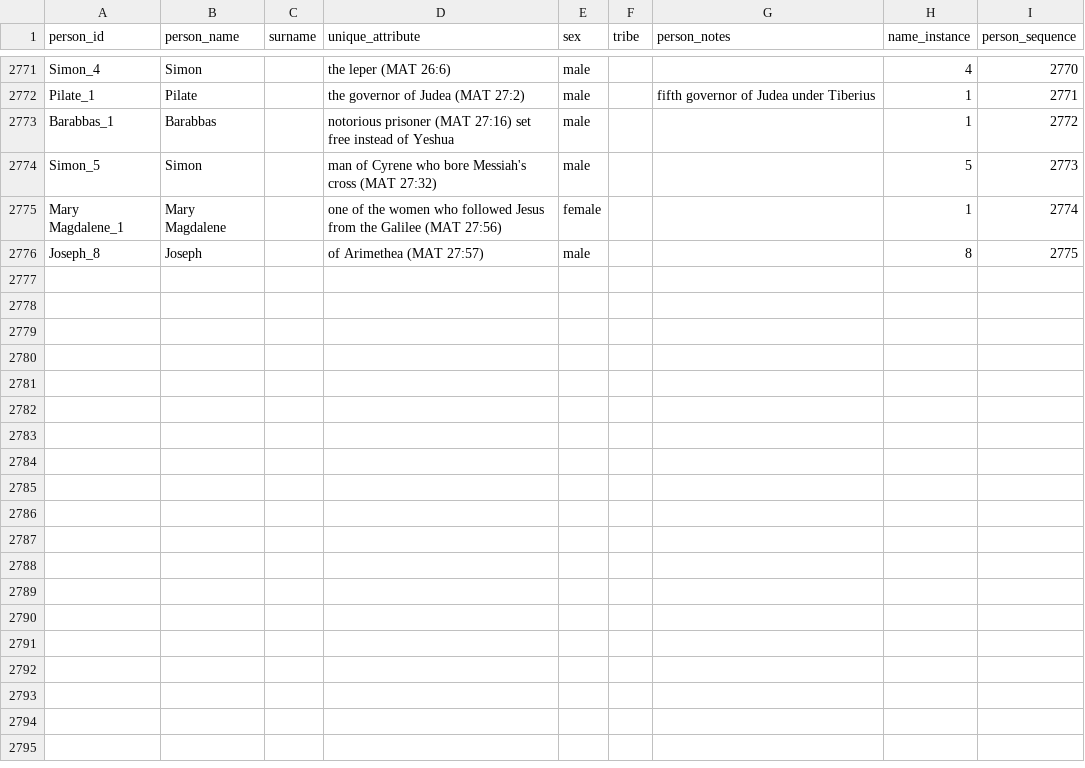
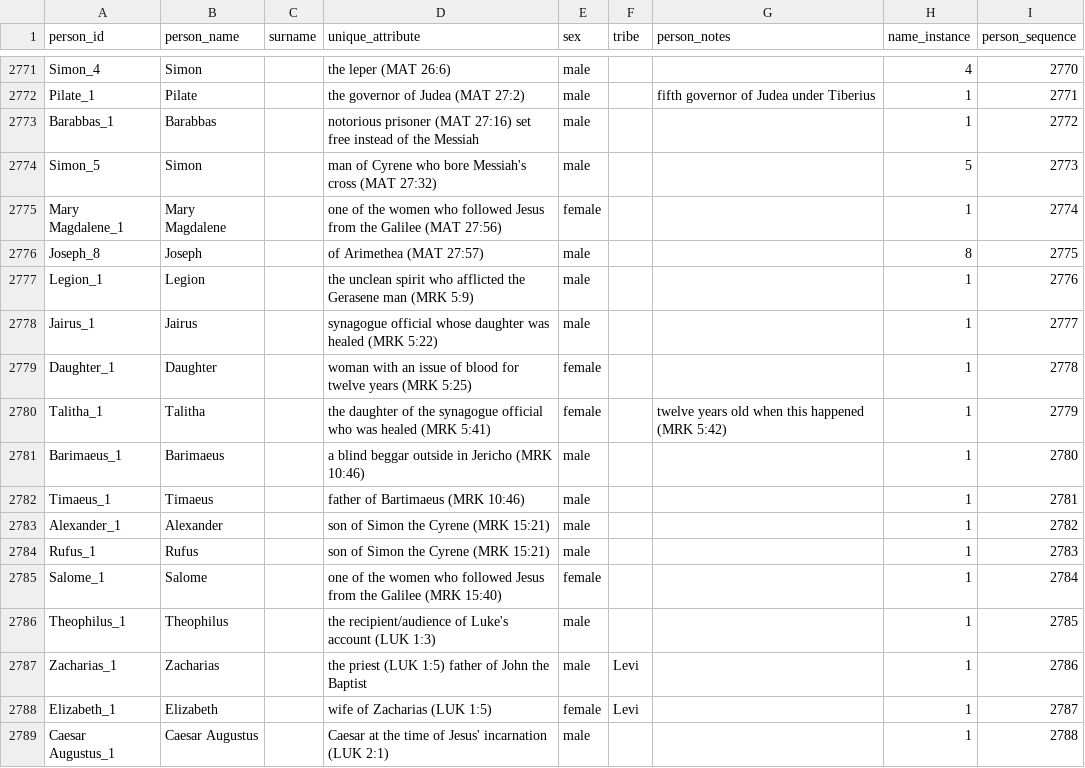
Before and after one commit to BradyStephenson/bible-data, a CSV file: BibleData-Person.csv, drawn as a sheet; only a part is shown, gaps mark what is left out.

Commit message:
Updates through LUK 2:1
New entries through LUK 2:1

```diff
--- a/BibleData-Person.csv
+++ b/BibleData-Person.csv
@@ -2772,3 +2772,3 @@ Simon_4,Simon,,the leper (MAT 26:6),male,,,4,2770
 Pilate_1,Pilate,,the governor of Judea (MAT 27:2),male,,fifth governor of Judea under Tiberius,1,2771
-Barabbas_1,Barabbas,,notorious prisoner (MAT 27:16) set free instead of Yeshua,male,,,1,2772
+Barabbas_1,Barabbas,,notorious prisoner (MAT 27:16) set free instead of the Messiah,male,,,1,2772
 Simon_5,Simon,,man of Cyrene who bore Messiah's cross (MAT 27:32),male,,,5,2773
@@ -2776 +2776,14 @@ Mary Magdalene_1,Mary Magdalene,,one of the women who followed Jesus from the Ga
 Joseph_8,Joseph,,of Arimethea (MAT 27:57),male,,,8,2775
+Legion_1,Legion,,the unclean spirit who afflicted the Gerasene man (MRK 5:9),male,,,1,2776
+Jairus_1,Jairus,,synagogue official whose daughter was healed (MRK 5:22),male,,,1,2777
+Daughter_1,Daughter,,woman with an issue of blood for twelve years (MRK 5:25),female,,,1,2778
+Talitha_1,Talitha,,the daughter of the synagogue official who was healed (MRK 5:41),female,,twelve years old when this happened (MRK 5:42),1,2779
+Barimaeus_1,Barimaeus,,a blind beggar outside in Jericho (MRK 10:46),male,,,1,2780
+Timaeus_1,Timaeus,,father of Bartimaeus (MRK 10:46),male,,,1,2781
+Alexander_1,Alexander,,son of Simon the Cyrene (MRK 15:21),male,,,1,2782
+Rufus_1,Rufus,,son of Simon the Cyrene (MRK 15:21),male,,,1,2783
+Salome_1,Salome,,one of the women who followed Jesus from the Galilee (MRK 15:40),female,,,1,2784
+Theophilus_1,Theophilus,,the recipient/audience of Luke's account (LUK 1:3),male,,,1,2785
+Zacharias_1,Zacharias,,the priest (LUK 1:5) father of John the Baptist,male,Levi,,1,2786
+Elizabeth_1,Elizabeth,,wife of Zacharias (LUK 1:5),female,Levi,,1,2787
+Caesar Augustus_1,Caesar Augustus,,Caesar at the time of Jesus' incarnation (LUK 2:1),male,,,1,2788
```
